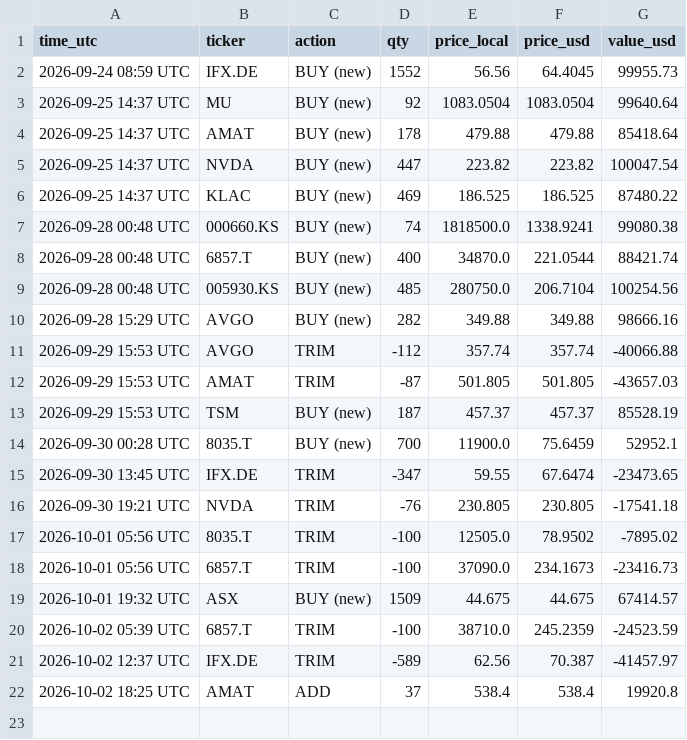
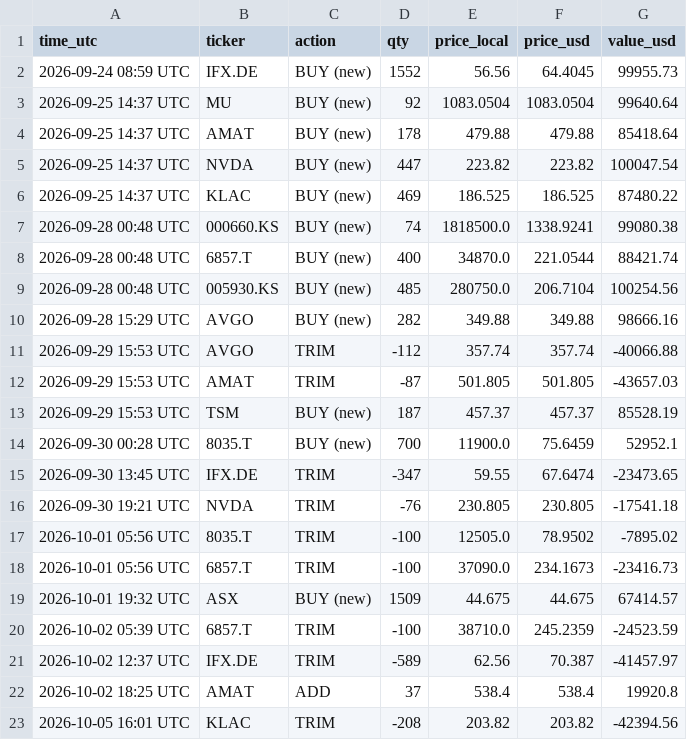
Before and after one commit to findnavish/InvestmentOpportunities, a CSV file: analyses/trade-signals/state/trades.csv, drawn as a sheet.

```diff
--- a/analyses/trade-signals/state/trades.csv
+++ b/analyses/trade-signals/state/trades.csv
@@ -22 +22,2 @@ time_utc,ticker,action,qty,price_local,price_usd,value_usd
 2026-10-02 18:25 UTC,AMAT,ADD,37,538.4,538.4,19920.8
+2026-10-05 16:01 UTC,KLAC,TRIM,-208,203.82,203.82,-42394.56
```
Also changed, not shown: 3 other files.
